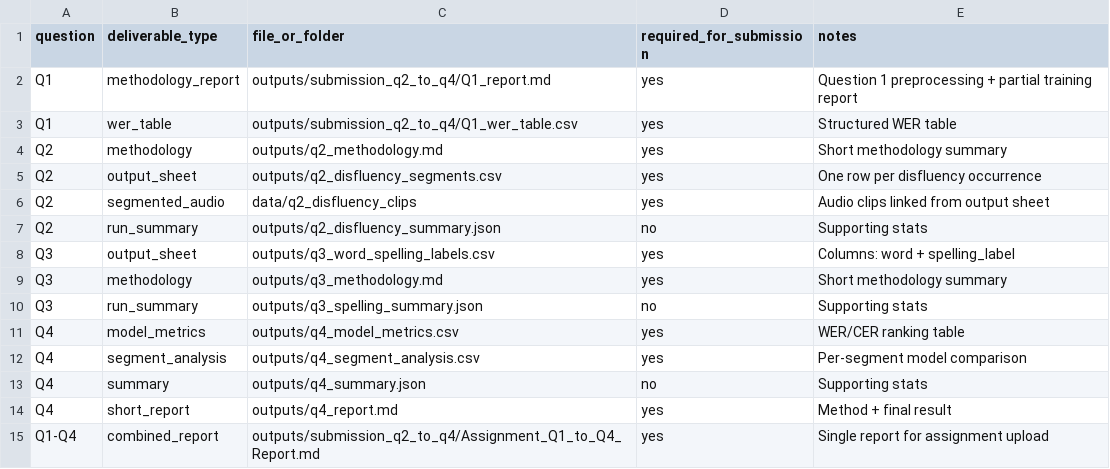
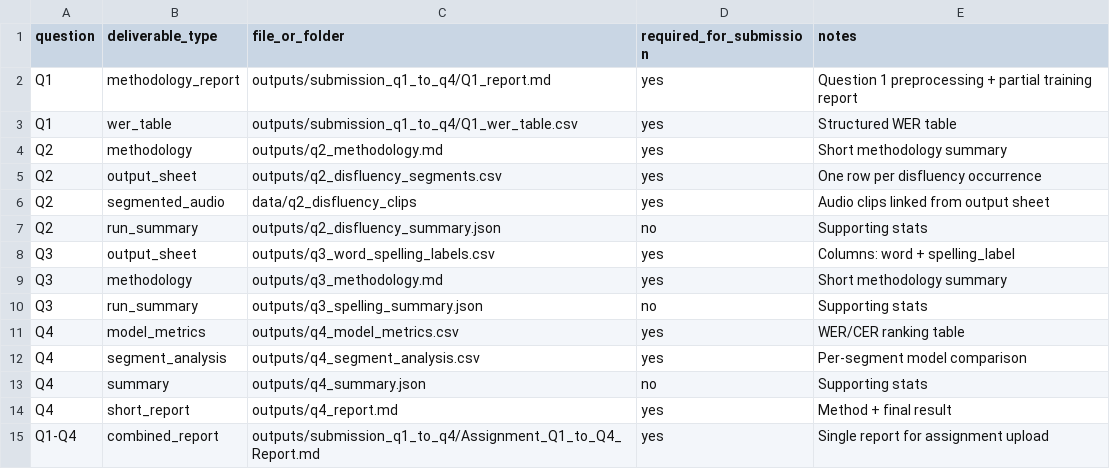
Before and after one commit to Papince2059/Joshtalk, a CSV file: outputs/submission_q1_to_q4/submission_manifest.csv (was outputs/submission_q2_to_q4/submission_manifest.csv), drawn as a sheet.

Commit message:
Rename submission folder to submission_q1_to_q4

```diff
--- a/outputs/submission_q2_to_q4/submission_manifest.csv
+++ b/outputs/submission_q1_to_q4/submission_manifest.csv
@@ -1,4 +1,4 @@
 question,deliverable_type,file_or_folder,required_for_submission,notes
-Q1,methodology_report,outputs/submission_q2_to_q4/Q1_report.md,yes,Question 1 preprocessing + partial training report
-Q1,wer_table,outputs/submission_q2_to_q4/Q1_wer_table.csv,yes,Structured WER table
+Q1,methodology_report,outputs/submission_q1_to_q4/Q1_report.md,yes,Question 1 preprocessing + partial training report
+Q1,wer_table,outputs/submission_q1_to_q4/Q1_wer_table.csv,yes,Structured WER table
 Q2,methodology,outputs/q2_methodology.md,yes,Short methodology summary
@@ -14,2 +14,2 @@ Q4,summary,outputs/q4_summary.json,no,Supporting stats
 Q4,short_report,outputs/q4_report.md,yes,Method + final result
-Q1-Q4,combined_report,outputs/submission_q2_to_q4/Assignment_Q1_to_Q4_Report.md,yes,Single report for assignment upload
+Q1-Q4,combined_report,outputs/submission_q1_to_q4/Assignment_Q1_to_Q4_Report.md,yes,Single report for assignment upload
```
Also changed, not shown: 4 other files.
